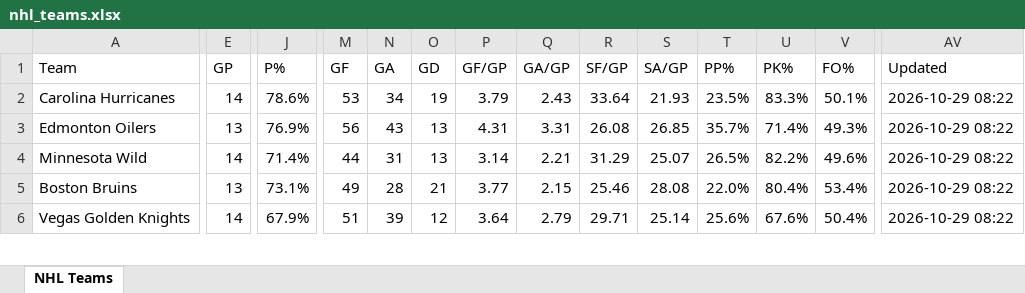
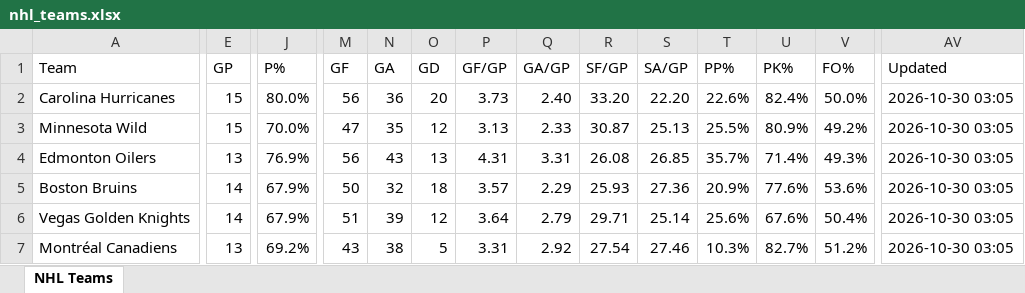
Before and after one commit to msshearin3-creator/nhl-stats-updater, an Excel workbook: data/nhl_teams.xlsx, sheet NHL Teams, drawn as a sheet; only a part is shown, gaps mark what is left out; values as stored, in another font and other column widths than the file's, no borders; table styles not drawn; removed rows and columns are numbered as before the commit, all else as after; rows hold the shown columns only; the diff covers the shown part only; the diff names each change by its address in the sheet, - before the commit and + after, or states it on an @@ line.

```diff
--- a/data/nhl_teams.xlsx (sheet NHL Teams)
+++ b/data/nhl_teams.xlsx (sheet NHL Teams)
-E2 (GP): 14
+E2 (GP): 15
-J2 (P%): 78.6%
+J2 (P%): 80.0%
-M2 (GF): 53
+M2 (GF): 56
-N2 (GA): 34
+N2 (GA): 36
-O2 (GD): 19
+O2 (GD): 20
-P2 (GF/GP): 3.79
+P2 (GF/GP): 3.73
-Q2 (GA/GP): 2.43
+Q2 (GA/GP): 2.40
-R2 (SF/GP): 33.64
+R2 (SF/GP): 33.20
-S2 (SA/GP): 21.93
+S2 (SA/GP): 22.20
-T2 (PP%): 23.5%
+T2 (PP%): 22.6%
-U2 (PK%): 83.3%
+U2 (PK%): 82.4%
-V2 (FO%): 50.1%
+V2 (FO%): 50.0%
-AV2 (Updated): 2026-10-29 08:22
+AV2 (Updated): 2026-10-30 03:05
+row 3: Minnesota Wild | 15 | 70.0% | 47 | 35 | 12 | 3.13 | 2.33 | 30.87 | 25.13 | 25.5% | 80.9% | 49.2% | 2026-10-30 03:05
-AV4 (Updated): 2026-10-29 08:22
+AV4 (Updated): 2026-10-30 03:05
-row 4: Minnesota Wild | 14 | 71.4% | 44 | 31 | 13 | 3.14 | 2.21 | 31.29 | 25.07 | 26.5% | 82.2% | 49.6% | 2026-10-29 08:22
-E5 (GP): 13
+E5 (GP): 14
-J5 (P%): 73.1%
+J5 (P%): 67.9%
-M5 (GF): 49
+M5 (GF): 50
-N5 (GA): 28
+N5 (GA): 32
-O5 (GD): 21
+O5 (GD): 18
-P5 (GF/GP): 3.77
+P5 (GF/GP): 3.57
-Q5 (GA/GP): 2.15
+Q5 (GA/GP): 2.29
-R5 (SF/GP): 25.46
+R5 (SF/GP): 25.93
-S5 (SA/GP): 28.08
+S5 (SA/GP): 27.36
-T5 (PP%): 22.0%
+T5 (PP%): 20.9%
-U5 (PK%): 80.4%
+U5 (PK%): 77.6%
-V5 (FO%): 53.4%
+V5 (FO%): 53.6%
-AV5:AV6 (Updated): 2026-10-29 08:22
+AV5:AV6 (Updated): 2026-10-30 03:05
+row 7: Montréal Canadiens | 13 | 69.2% | 43 | 38 | 5 | 3.31 | 2.92 | 27.54 | 27.46 | 10.3% | 82.7% | 51.2% | 2026-10-30 03:05
```
Also changed, not shown: 11 added rows, 12 removed rows and 246 edited cells elsewhere in this sheet, 2 other files.
